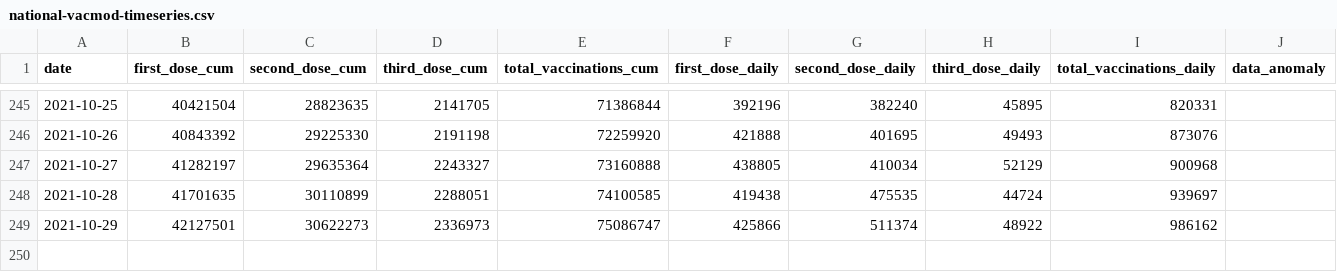
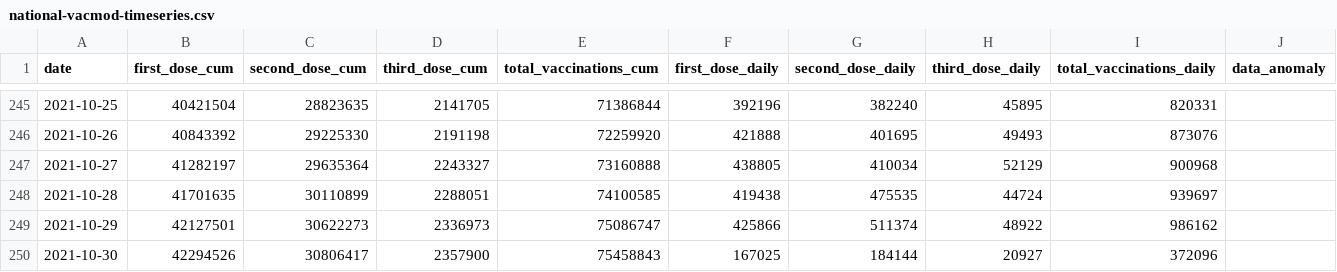
Before and after one commit to nathakits/covid-tracker-twitter-bot, a CSV file: data/dashboard/national-vacmod-timeseries.csv, drawn as a sheet; only a part is shown, gaps mark what is left out; the diff names each change by its address in the sheet, - before the commit and + after, or states it on an @@ line.

```diff
--- a/data/dashboard/national-vacmod-timeseries.csv
+++ b/data/dashboard/national-vacmod-timeseries.csv
+row 250: 2021-10-30 | 42294526 | 30806417 | 2357900 | 75458843 | 167025 | 184144 | 20927 | 372096
```
Also changed, not shown: 3 other files.
